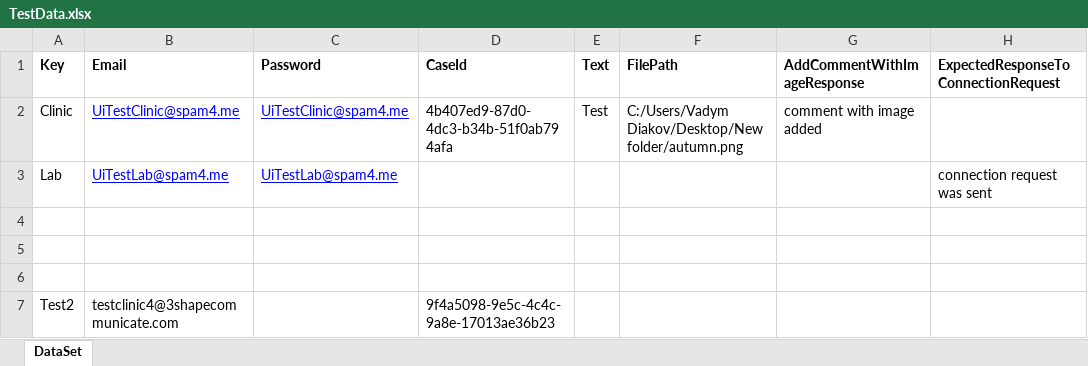
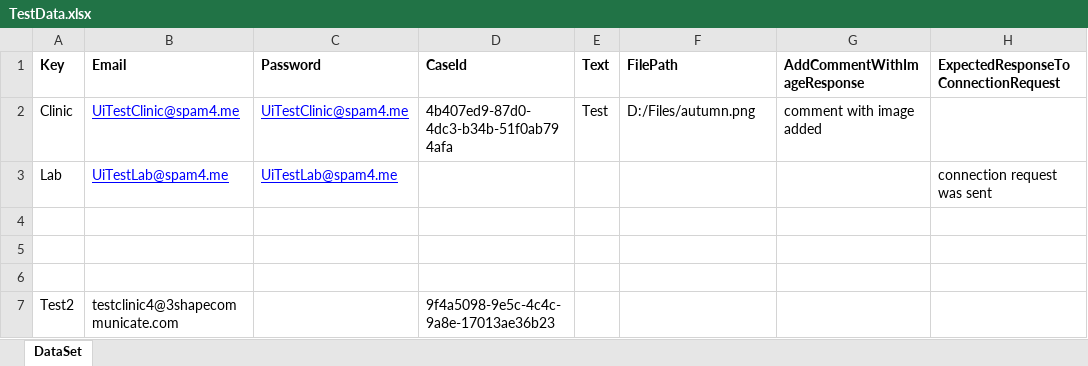
Before and after one commit to Dyakov9/Portal, an Excel workbook: UnitTestProject3/TestDataAccess/TestData.xlsx, sheet DataSet, drawn as a sheet; only a part is shown; values as stored, in another font and other column widths than the file's, no borders; the diff names each change by its address in the sheet, - before the commit and + after, or states it on an @@ line.

```diff
--- a/UnitTestProject3/TestDataAccess/TestData.xlsx (sheet DataSet)
+++ b/UnitTestProject3/TestDataAccess/TestData.xlsx (sheet DataSet)
-F2 (FilePath): C:/Users/Vadym Diakov/Desktop/New folder/autumn.png
+F2 (FilePath): D:/Files/autumn.png
```
Also changed, not shown: 3 other files.
